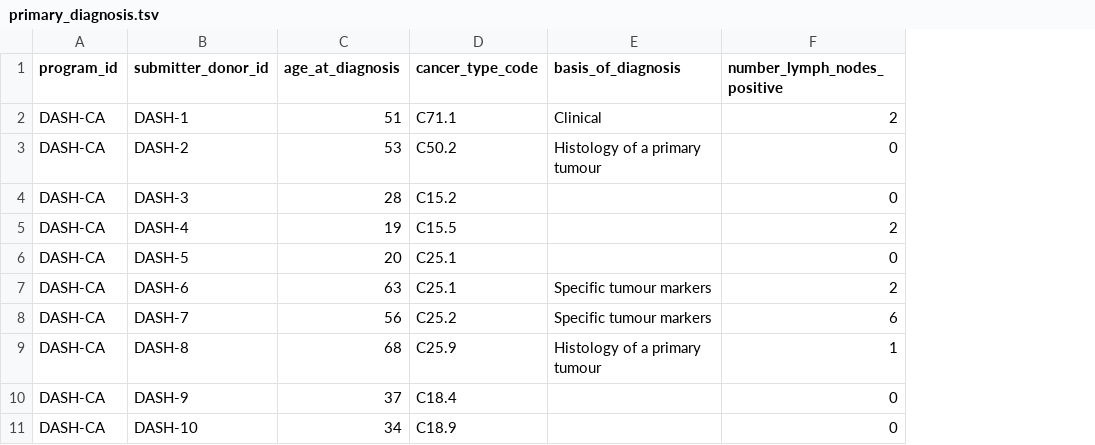
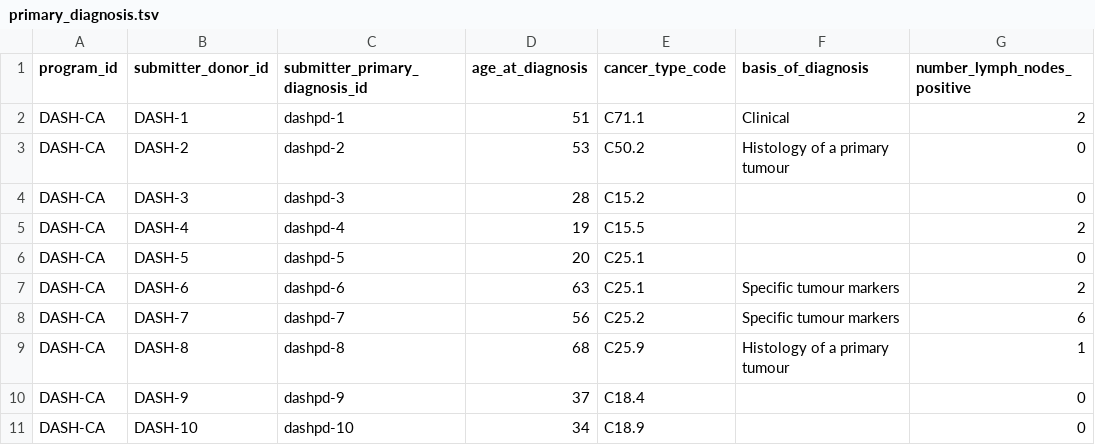
Before and after one commit to icgc-argo/argo-dictionary, a TSV file: schemas/example_files/primary_diagnosis.tsv, drawn as a sheet; only a part is shown; the diff names each change by its address in the sheet, - before the commit and + after, or states it on an @@ line.

```diff
--- a/schemas/example_files/primary_diagnosis.tsv
+++ b/schemas/example_files/primary_diagnosis.tsv
+column C (submitter_primary_diagnosis_id), rows 2-11: dashpd-1 | dashpd-2 | dashpd-3 | dashpd-4 | dashpd-5 | dashpd-6 | dashpd-7 | dashpd-8 | dashpd-9 | dashpd-10
```
Also changed, not shown: schemas/example_files/hormone_therapy.tsv, schemas/example_files/sample_registration.tsv, 5 other files.
